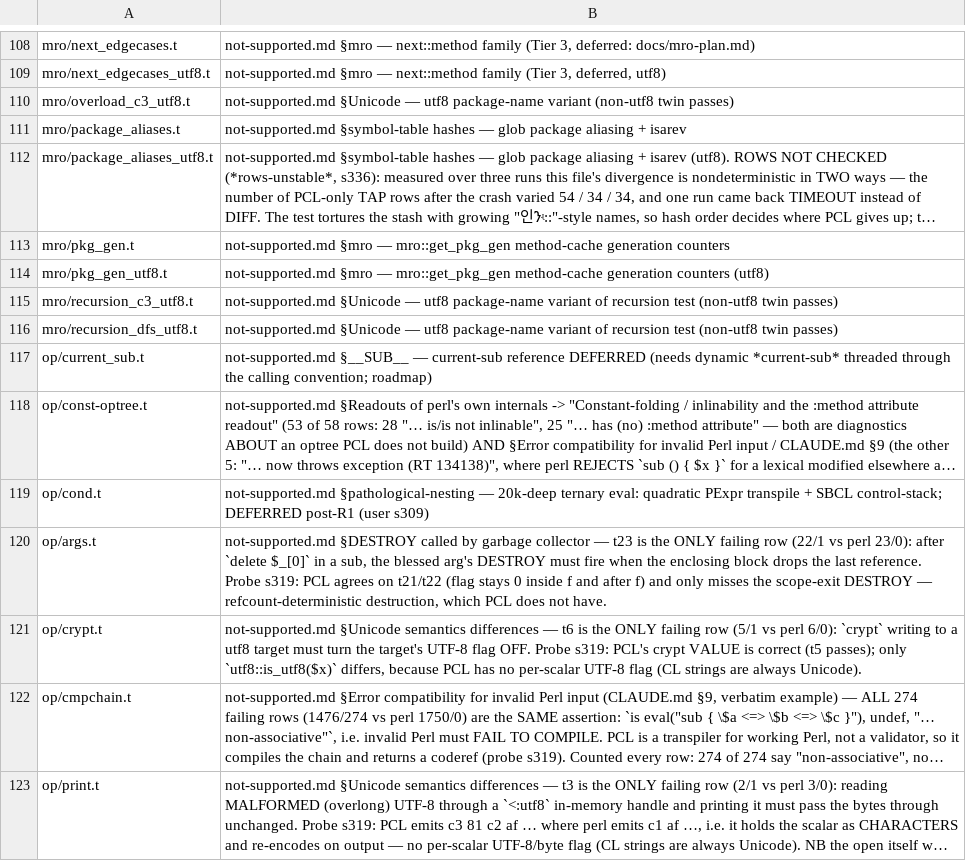
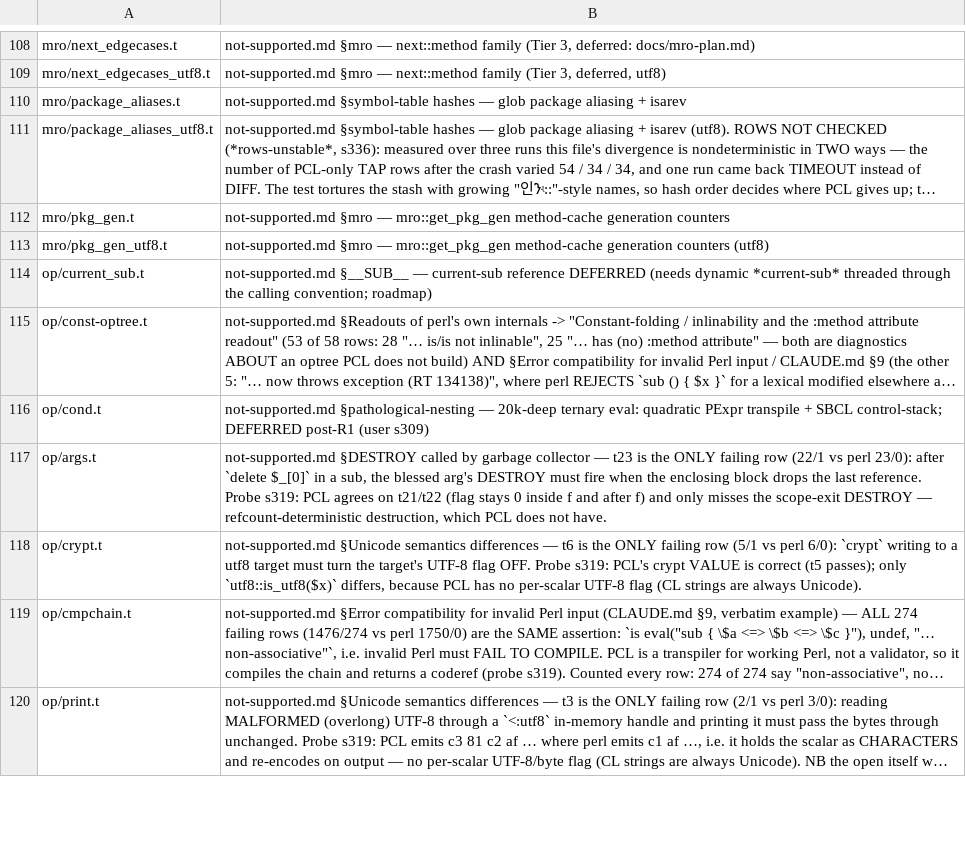
Before and after one commit to Percolisp/pcl, a TSV file: docs/perl-suite-expected.tsv, drawn as a sheet; only a part is shown, gaps mark what is left out; long unchanged cells end in ….

Commit message:
s423b: the #418 review record, the companion A/B, and the registry hygiene it earned
docs/opus5-review-requests-s423.md — the review of the inherited (uncommitted)
diff, the three seams it missed, the 28-row probe table vs perl 5.40.3, the
measurements, and three asks.  docs/session-log.md + docs/DECIDED.md §s423.

COMPANION uni/ + mro/, 103 files, every mover re-run ALONE (#366) on this tree
AND on a 463a8f8 base worktree — the two runs agree row for row.  16 movers,
15 of them gains, all spliced into docs/perl-suite-run.tsv with their causes:
four uni files that used to die at their first fullwidth method call now run
5-32 rows each, and three mro utf8 files are FULLY PASSING.

Registry hygiene, in the same change:
  * docs/perl-suite-expected.tsv loses three rows — mro/overload_c3_utf8.t,
    mro/recursion_c3_utf8.t and mro/recursion_dfs_utf8.t now match perl.
    Their registered reason was literally "utf8 package-name variant
    (non-utf8 twin passes)": the divergence WAS the name spelling.
  * docs/perl-suite-expected-rows.tsv re-blessed for the four still-XDIFF mro
    files: 18 rows removed, 0 added — a pure narrowing of what each reason
    excuses.  All seven re-verified: 3 OK, 4 XDIFF, 0 STALE.

THE ONE LOSS, and it is not a regression: uni/gv.t 53/28 -> 50/31, three
ACCIDENTAL passes.  Rows 226-228 are perl's `local *Ｊ = *Ｊ; *Ｊ = sub{}`
idiom, and PCL's `local *NAME` loses the glob's scalar/array/hash slots — a
PRE-EXISTING bug identical for ASCII names (`our $J=1; local *J=*J;` reads
undef on the base worktree too).  Before #418 the fullwidth glob and the
fullwidth cells were different symbols, so the broken glob-local could not
reach them.  Filed as #433; same family as the s418 bless.t/split.t un-drops.

Also filed: #431 (AUTOLOAD is not consulted for a plain qualified sub call —
`Foo->anything` works, `Foo::other()` dies undefined-function; ASCII-identical)
and #432 (runpcl can emit a spurious blank line, falsifying a byte-compare
against perl — the measurement trap that made one probe in this session's own
table read DIFF).  #430 kept from the inherited work.  Task #418 CLOSED.

```diff
--- a/docs/perl-suite-expected.tsv
+++ b/docs/perl-suite-expected.tsv
@@ -109,3 +109,2 @@ mro/next_edgecases.t	not-supported.md §mro — next::method family (Tier 3, def
 mro/next_edgecases_utf8.t	not-supported.md §mro — next::method family (Tier 3, deferred, utf8)
-mro/overload_c3_utf8.t	not-supported.md §Unicode — utf8 package-name variant (non-utf8 twin passes)
 mro/package_aliases.t	not-supported.md §symbol-table hashes — glob package aliasing + isarev
@@ -114,4 +113,2 @@ mro/pkg_gen.t	not-supported.md §mro — mro::get_pkg_gen method-cache generatio
 mro/pkg_gen_utf8.t	not-supported.md §mro — mro::get_pkg_gen method-cache generation counters (utf8)
-mro/recursion_c3_utf8.t	not-supported.md §Unicode — utf8 package-name variant of recursion test (non-utf8 twin passes)
-mro/recursion_dfs_utf8.t	not-supported.md §Unicode — utf8 package-name variant of recursion test (non-utf8 twin passes)
 op/current_sub.t	not-supported.md §__SUB__ — current-sub reference DEFERRED (needs dynamic *current-sub* threaded through the calling convention; roadmap)
```
Also changed, not shown: docs/perl-suite-expected-rows.tsv, docs/perl-suite-run.tsv, 3 other files.
